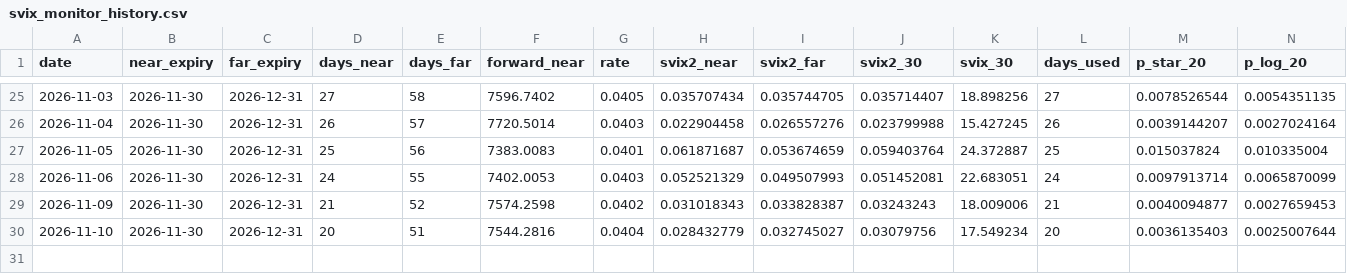
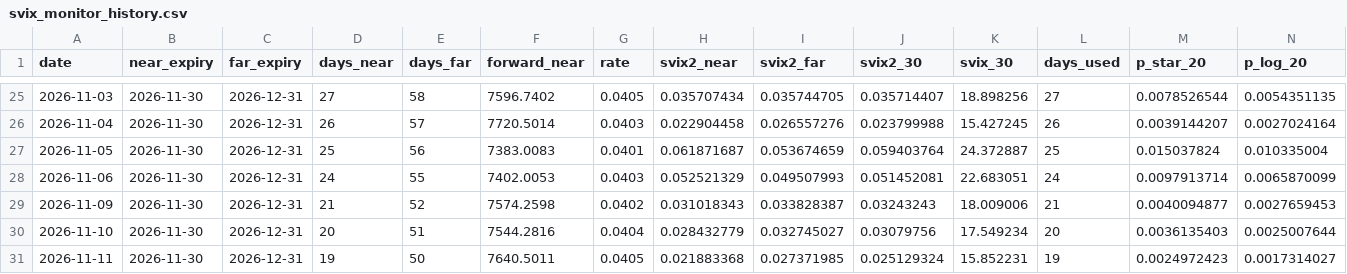
Before and after one commit to zhenqili2004/svix-crash-monitor, a CSV file: svix_monitor_history.csv, drawn as a sheet; only a part is shown, gaps mark what is left out; rows hold the shown columns only; the diff names each change by its address in the sheet, - before the commit and + after, or states it on an @@ line.

```diff
--- a/svix_monitor_history.csv
+++ b/svix_monitor_history.csv
+row 31: 2026-11-11 | 2026-11-30 | 2026-12-31 | 19 | 50 | 7640.5011 | 0.0405 | 0.021883368 | 0.027371985 | 0.025129324 | 15.852231 | 19 | 0.0024972423 | 0.0017314027
```
